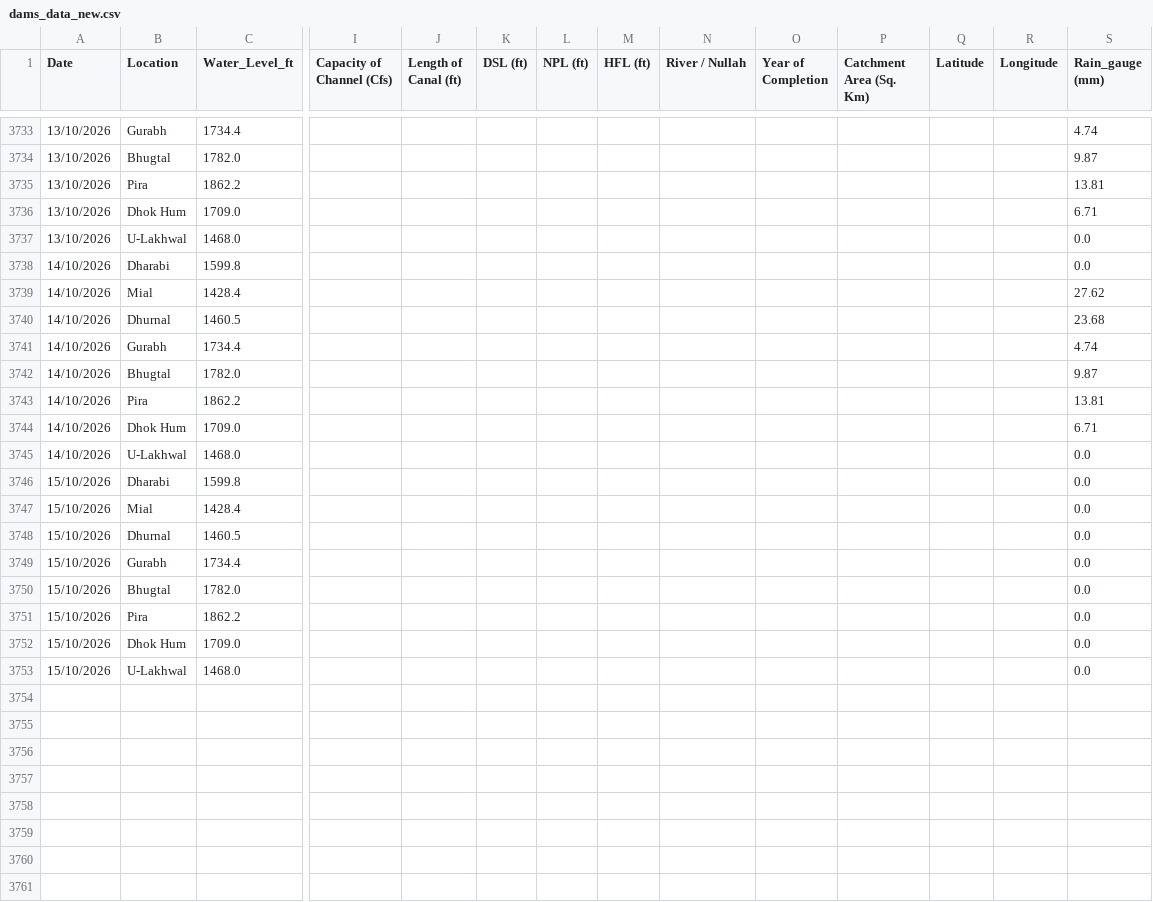
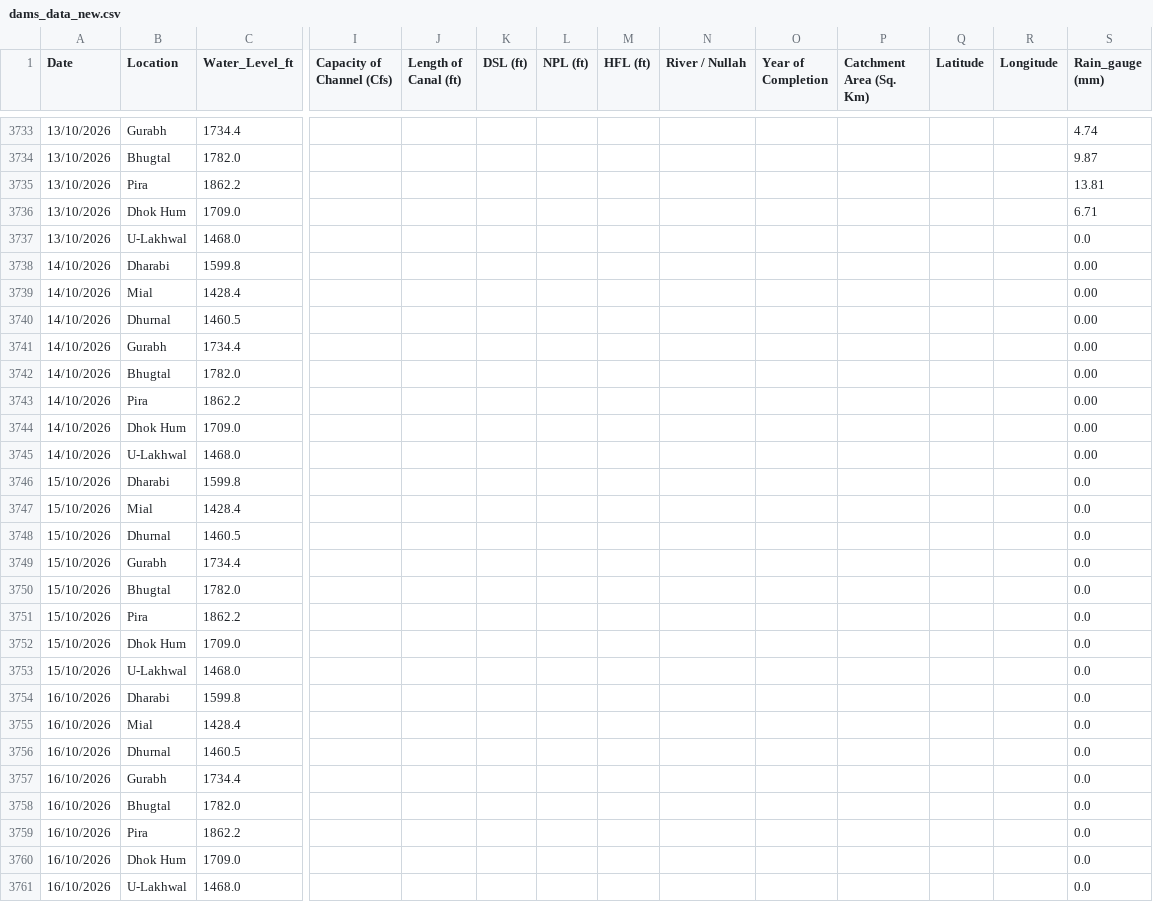
Before and after one commit to Junaid07/water_levels, a CSV file: dams_data_new.csv, drawn as a sheet; only a part is shown, gaps mark what is left out; rows hold the shown columns only; the diff names each change by its address in the sheet, - before the commit and + after, or states it on an @@ line.

Commit message:
updated water levels for 16/10/2026

```diff
--- a/dams_data_new.csv
+++ b/dams_data_new.csv
-S3738 (Rain_gauge (mm)): 0.0
+S3738 (Rain_gauge (mm)): 0.00
-S3739 (Rain_gauge (mm)): 27.62
+S3739 (Rain_gauge (mm)): 0.00
-S3740 (Rain_gauge (mm)): 23.68
+S3740 (Rain_gauge (mm)): 0.00
-S3741 (Rain_gauge (mm)): 4.74
+S3741 (Rain_gauge (mm)): 0.00
-S3742 (Rain_gauge (mm)): 9.87
+S3742 (Rain_gauge (mm)): 0.00
-S3743 (Rain_gauge (mm)): 13.81
+S3743 (Rain_gauge (mm)): 0.00
-S3744 (Rain_gauge (mm)): 6.71
+S3744 (Rain_gauge (mm)): 0.00
-S3745 (Rain_gauge (mm)): 0.0
+S3745 (Rain_gauge (mm)): 0.00
+row 3754: 16/10/2026 | Dharabi | 1599.8 |  |  |  |  |  |  |  |  |  |  | 0.0
+row 3755: 16/10/2026 | Mial | 1428.4 |  |  |  |  |  |  |  |  |  |  | 0.0
+row 3756: 16/10/2026 | Dhurnal | 1460.5 |  |  |  |  |  |  |  |  |  |  | 0.0
+row 3757: 16/10/2026 | Gurabh | 1734.4 |  |  |  |  |  |  |  |  |  |  | 0.0
+row 3758: 16/10/2026 | Bhugtal | 1782.0 |  |  |  |  |  |  |  |  |  |  | 0.0
+row 3759: 16/10/2026 | Pira | 1862.2 |  |  |  |  |  |  |  |  |  |  | 0.0
+row 3760: 16/10/2026 | Dhok Hum | 1709.0 |  |  |  |  |  |  |  |  |  |  | 0.0
+row 3761: 16/10/2026 | U-Lakhwal | 1468.0 |  |  |  |  |  |  |  |  |  |  | 0.0
```
